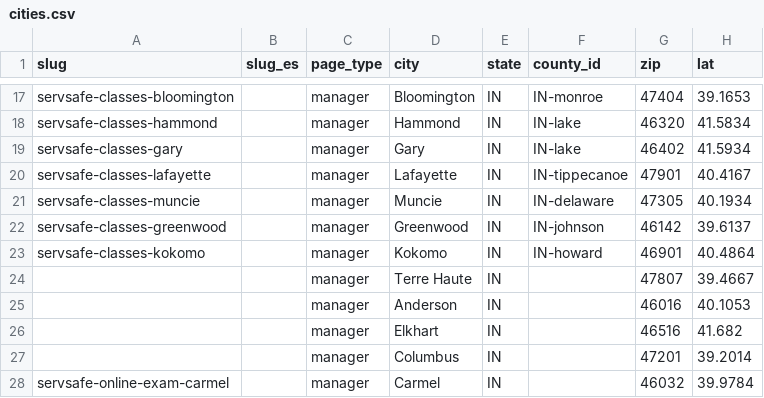
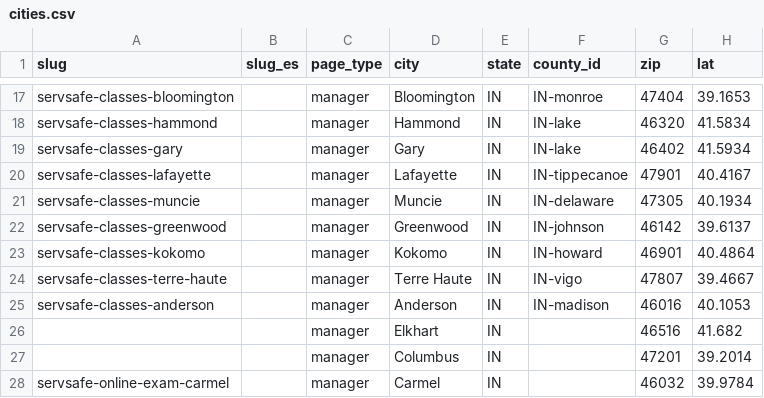
Before and after one commit to novernmanagement-coder/FSME-Tools, a CSV file: FoodSafetyMadeEasy/city-pages/cities.csv, drawn as a sheet; only a part is shown, gaps mark what is left out; the diff names each change by its address in the sheet, - before the commit and + after, or states it on an @@ line.

Commit message:
CMS update: city-pages/cities.csv

```diff
--- a/FoodSafetyMadeEasy/city-pages/cities.csv
+++ b/FoodSafetyMadeEasy/city-pages/cities.csv
-A24 (slug): (empty)
+A24 (slug): servsafe-classes-terre-haute
-F24 (county_id): (empty)
+F24 (county_id): IN-vigo
-A25 (slug): (empty)
+A25 (slug): servsafe-classes-anderson
-F25 (county_id): (empty)
+F25 (county_id): IN-madison
```
